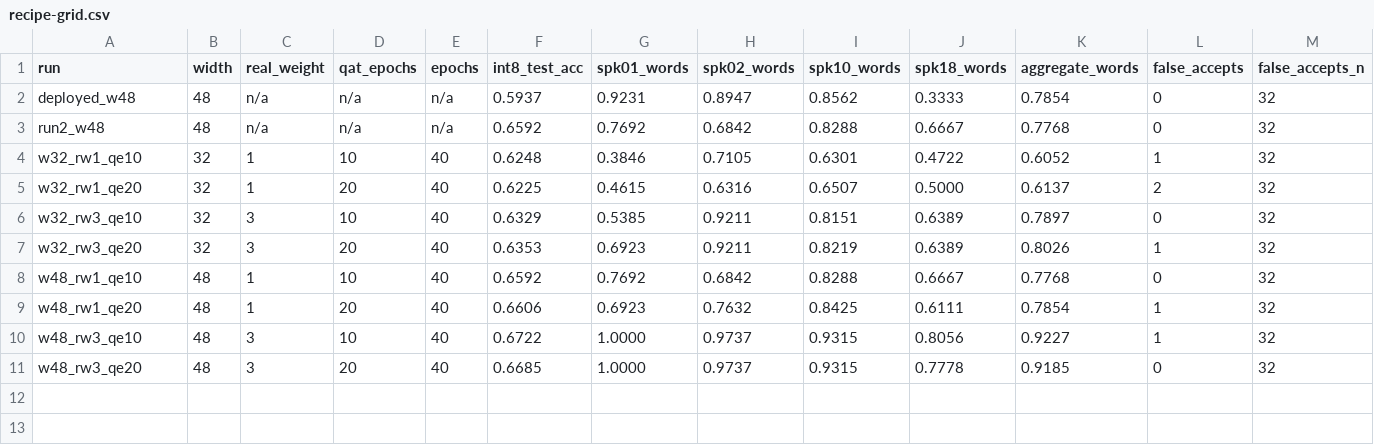
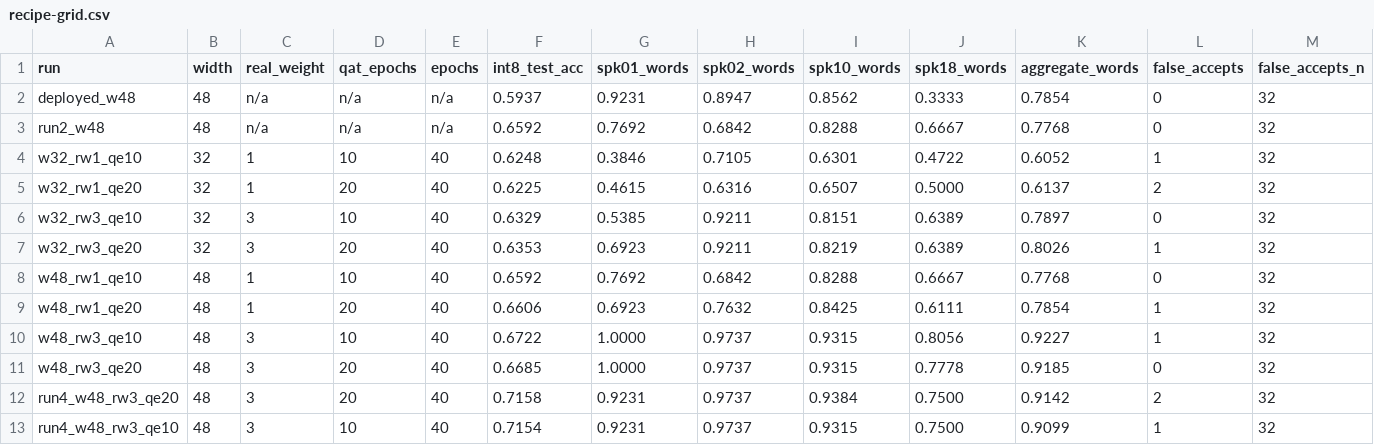
Before and after one commit to ckeller42/kws-de, a CSV file: scripts/recipe-grid.csv, drawn as a sheet; only a part is shown; rows hold the shown columns only; the diff names each change by its address in the sheet, - before the commit and + after, or states it on an @@ line.

```diff
--- a/scripts/recipe-grid.csv
+++ b/scripts/recipe-grid.csv
+row 12: run4_w48_rw3_qe20 | 48 | 3 | 20 | 40 | 0.7158 | 0.9231 | 0.9737 | 0.9384 | 0.7500 | 0.9142 | 2 | 32
+row 13: run4_w48_rw3_qe10 | 48 | 3 | 10 | 40 | 0.7154 | 0.9231 | 0.9737 | 0.9315 | 0.7500 | 0.9099 | 1 | 32
```
Also changed, not shown: 1 other file.
